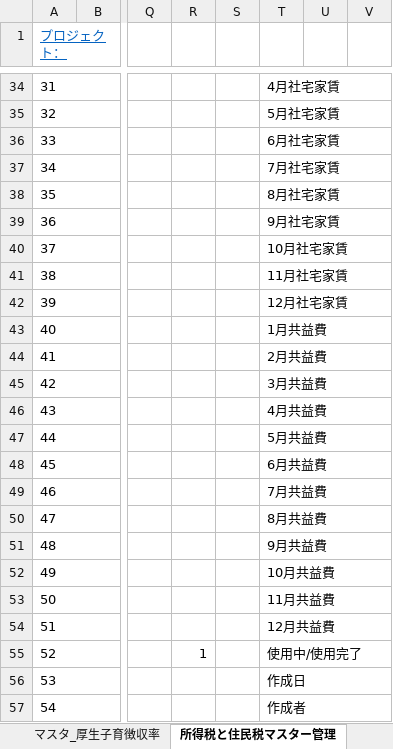
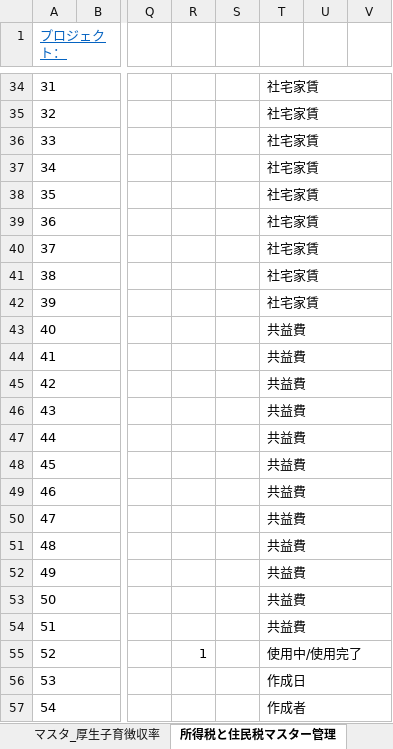
Before and after one commit to softtechSoft/emsm, an Excel workbook: DOC/DB編/社内管理_DB編.xlsx, sheet 所得税と住民税マスター管理, drawn as a sheet; only a part is shown, gaps mark what is left out; values as stored, in another font and other column widths than the file's, no borders; the diff covers the shown part only; the diff names each change by its address in the sheet, - before the commit and + after, or states it on an @@ line.

```diff
--- a/DOC/DB編/社内管理_DB編.xlsx (sheet 所得税と住民税マスター管理)
+++ b/DOC/DB編/社内管理_DB編.xlsx (sheet 所得税と住民税マスター管理)
-T34: 4月社宅家賃
+T34: 社宅家賃
-T35: 5月社宅家賃
+T35: 社宅家賃
-T36: 6月社宅家賃
+T36: 社宅家賃
-T37: 7月社宅家賃
+T37: 社宅家賃
-T38: 8月社宅家賃
+T38: 社宅家賃
-T39: 9月社宅家賃
+T39: 社宅家賃
-T40: 10月社宅家賃
+T40: 社宅家賃
-T41: 11月社宅家賃
+T41: 社宅家賃
-T42: 12月社宅家賃
+T42: 社宅家賃
-T43: 1月共益費
+T43: 共益費
-T44: 2月共益費
+T44: 共益費
-T45: 3月共益費
+T45: 共益費
-T46: 4月共益費
+T46: 共益費
-T47: 5月共益費
+T47: 共益費
-T48: 6月共益費
+T48: 共益費
-T49: 7月共益費
+T49: 共益費
-T50: 8月共益費
+T50: 共益費
-T51: 9月共益費
+T51: 共益費
-T52: 10月共益費
+T52: 共益費
-T53: 11月共益費
+T53: 共益費
-T54: 12月共益費
+T54: 共益費
```
Also changed, not shown: 24 edited cells elsewhere in this sheet, sheet リスト, charts or pictures, 1 other file.
